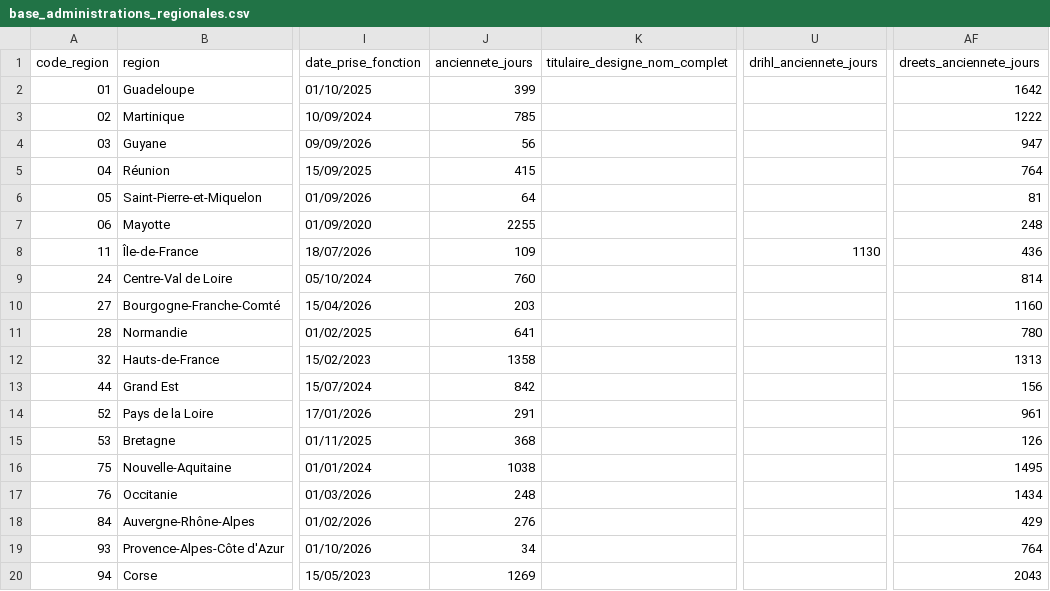
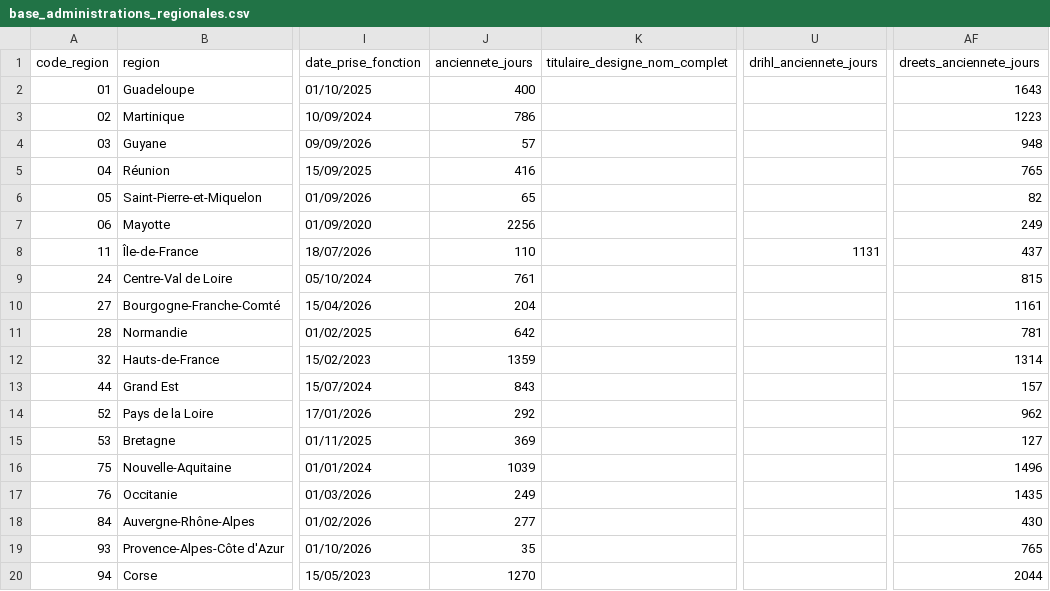
Before and after one commit to mathieu-bottero/prefets-france, a CSV file: commun/data/base_administrations_regionales.csv, drawn as a sheet; only a part is shown, gaps mark what is left out; the diff names each change by its address in the sheet, - before the commit and + after, or states it on an @@ line.

```diff
--- a/commun/data/base_administrations_regionales.csv
+++ b/commun/data/base_administrations_regionales.csv
-J2 (anciennete_jours): 399
+J2 (anciennete_jours): 400
-AF2 (dreets_anciennete_jours): 1642
+AF2 (dreets_anciennete_jours): 1643
-J3 (anciennete_jours): 785
+J3 (anciennete_jours): 786
-AF3 (dreets_anciennete_jours): 1222
+AF3 (dreets_anciennete_jours): 1223
-J4 (anciennete_jours): 56
+J4 (anciennete_jours): 57
-AF4 (dreets_anciennete_jours): 947
+AF4 (dreets_anciennete_jours): 948
-J5 (anciennete_jours): 415
+J5 (anciennete_jours): 416
-AF5 (dreets_anciennete_jours): 764
+AF5 (dreets_anciennete_jours): 765
-J6 (anciennete_jours): 64
+J6 (anciennete_jours): 65
-AF6 (dreets_anciennete_jours): 81
+AF6 (dreets_anciennete_jours): 82
-J7 (anciennete_jours): 2255
+J7 (anciennete_jours): 2256
-AF7 (dreets_anciennete_jours): 248
+AF7 (dreets_anciennete_jours): 249
-J8 (anciennete_jours): 109
+J8 (anciennete_jours): 110
-U8 (drihl_anciennete_jours): 1130
+U8 (drihl_anciennete_jours): 1131
-AF8 (dreets_anciennete_jours): 436
+AF8 (dreets_anciennete_jours): 437
-J9 (anciennete_jours): 760
+J9 (anciennete_jours): 761
-AF9 (dreets_anciennete_jours): 814
+AF9 (dreets_anciennete_jours): 815
-J10 (anciennete_jours): 203
+J10 (anciennete_jours): 204
-AF10 (dreets_anciennete_jours): 1160
+AF10 (dreets_anciennete_jours): 1161
-J11 (anciennete_jours): 641
+J11 (anciennete_jours): 642
-AF11 (dreets_anciennete_jours): 780
+AF11 (dreets_anciennete_jours): 781
-J12 (anciennete_jours): 1358
+J12 (anciennete_jours): 1359
-AF12 (dreets_anciennete_jours): 1313
+AF12 (dreets_anciennete_jours): 1314
-J13 (anciennete_jours): 842
+J13 (anciennete_jours): 843
-AF13 (dreets_anciennete_jours): 156
+AF13 (dreets_anciennete_jours): 157
-J14 (anciennete_jours): 291
+J14 (anciennete_jours): 292
-AF14 (dreets_anciennete_jours): 961
+AF14 (dreets_anciennete_jours): 962
-J15 (anciennete_jours): 368
+J15 (anciennete_jours): 369
-AF15 (dreets_anciennete_jours): 126
+AF15 (dreets_anciennete_jours): 127
-J16 (anciennete_jours): 1038
+J16 (anciennete_jours): 1039
-AF16 (dreets_anciennete_jours): 1495
+AF16 (dreets_anciennete_jours): 1496
-J17 (anciennete_jours): 248
+J17 (anciennete_jours): 249
-AF17 (dreets_anciennete_jours): 1434
+AF17 (dreets_anciennete_jours): 1435
-J18 (anciennete_jours): 276
+J18 (anciennete_jours): 277
-AF18 (dreets_anciennete_jours): 429
+AF18 (dreets_anciennete_jours): 430
-J19 (anciennete_jours): 34
+J19 (anciennete_jours): 35
-AF19 (dreets_anciennete_jours): 764
+AF19 (dreets_anciennete_jours): 765
-J20 (anciennete_jours): 1269
+J20 (anciennete_jours): 1270
-AF20 (dreets_anciennete_jours): 2043
+AF20 (dreets_anciennete_jours): 2044
```
Also changed, not shown: commun/data/base_administrations.csv.
